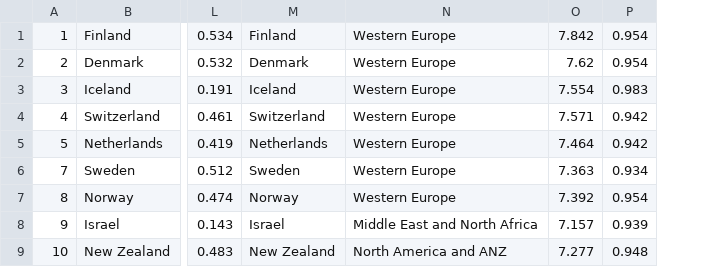
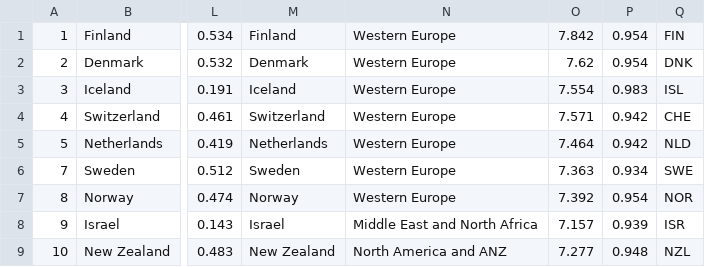
Before and after one commit to KinjiKawaguchi/CSVCombiner, a CSV file: CSVCombiner/bin/Debug/net6.0-windows/output.csv, drawn as a sheet; only a part is shown, gaps mark what is left out; the diff names each change by its address in the sheet, - before the commit and + after, or states it on an @@ line.

```diff
--- a/CSVCombiner/bin/Debug/net6.0-windows/output.csv
+++ b/CSVCombiner/bin/Debug/net6.0-windows/output.csv
+column Q, rows 1-9: FIN | DNK | ISL | CHE | NLD | SWE | NOR | ISR | NZL
```
Also changed, not shown: 2 other files.
